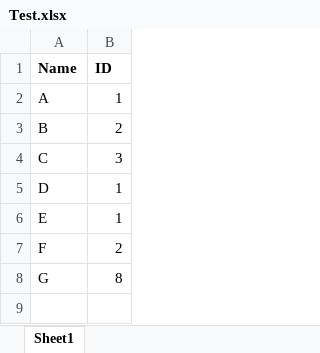
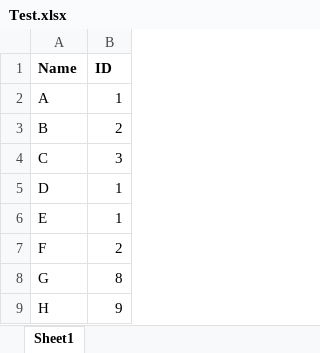
Before and after one commit to rsubedi47/Data, an Excel workbook: Desktop/New folder/Test.xlsx, sheet Sheet1, drawn as a sheet; values as stored, in another font and other column widths than the file's, no borders; the diff names each change by its address in the sheet, - before the commit and + after, or states it on an @@ line.

Commit message:
excel updated H

```diff
--- a/Desktop/New folder/Test.xlsx (sheet Sheet1)
+++ b/Desktop/New folder/Test.xlsx (sheet Sheet1)
+row 9: H | 9
```
